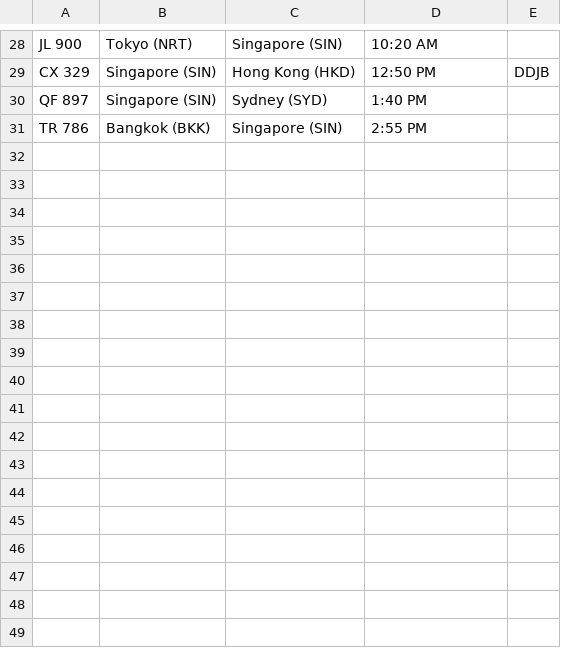
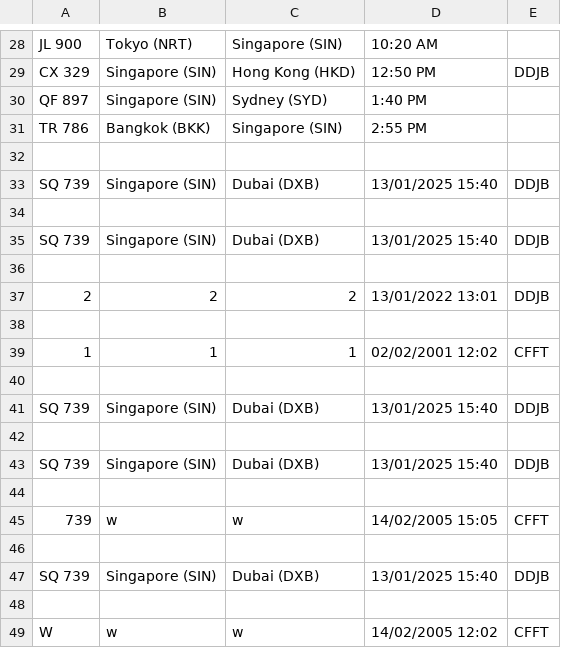
Before and after one commit to i-kram/PRG2-javier-ikram, a CSV file: Flight Information Display System/bin/Debug/net8.0/flights.csv, drawn as a sheet; only a part is shown, gaps mark what is left out.

```diff
--- a/Flight Information Display System/bin/Debug/net8.0/flights.csv
+++ b/Flight Information Display System/bin/Debug/net8.0/flights.csv
@@ -31 +31,19 @@ QF 897,Singapore (SIN),Sydney (SYD),1:40 PM,
 TR 786,Bangkok (BKK),Singapore (SIN),2:55 PM,
+
+SQ 739,Singapore (SIN),Dubai (DXB),13/01/2025 15:40,DDJB
+
+SQ 739,Singapore (SIN),Dubai (DXB),13/01/2025 15:40,DDJB
+
+2,2,2,13/01/2022 13:01,DDJB
+
+1,1,1,02/02/2001 12:02,CFFT
+
+SQ 739,Singapore (SIN),Dubai (DXB),13/01/2025 15:40,DDJB
+
+SQ 739,Singapore (SIN),Dubai (DXB),13/01/2025 15:40,DDJB
+
+739,w,w,14/02/2005 15:05,CFFT
+
+SQ 739,Singapore (SIN),Dubai (DXB),13/01/2025 15:40,DDJB
+
+W,w,w,14/02/2005 12:02,CFFT
```
Also changed, not shown: 21 other files.
